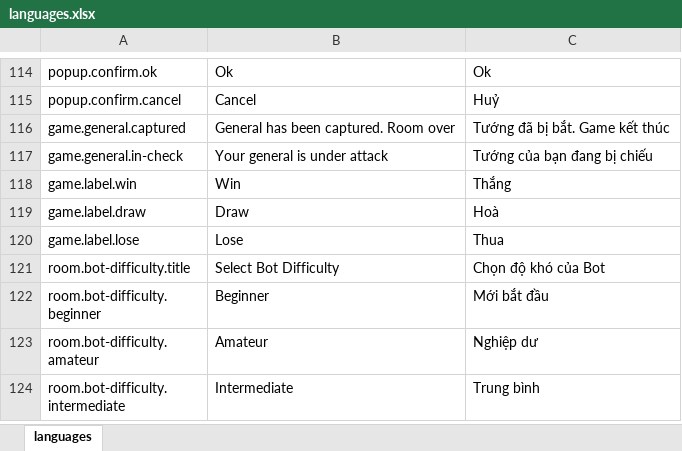
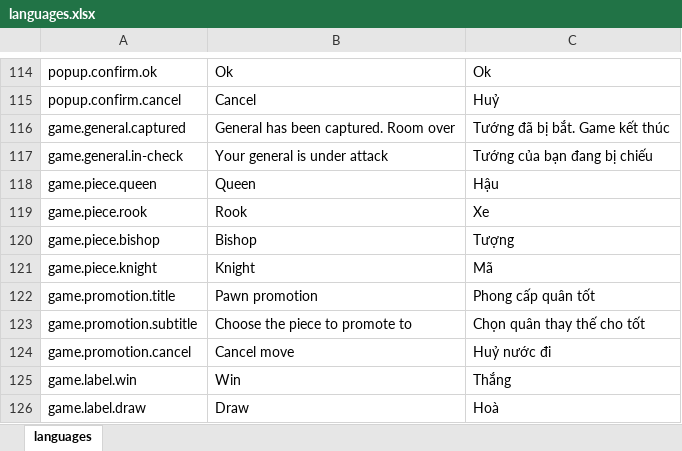
Before and after one commit to hieunm22/chess, an Excel workbook: Tools/languages.xlsx, sheet languages, drawn as a sheet; only a part is shown, gaps mark what is left out; the shorter side is filled out with more unchanged rows; values as stored, in another font and other column widths than the file's, no borders; the diff names each change by its address in the sheet, - before the commit and + after, or states it on an @@ line.

Commit message:
implement pawn promotion and en passant feature

```diff
--- a/Tools/languages.xlsx (sheet languages)
+++ b/Tools/languages.xlsx (sheet languages)
+row 118: game.piece.queen | Queen | Hậu
+row 119: game.piece.rook | Rook | Xe
+row 120: game.piece.bishop | Bishop | Tượng
+row 121: game.piece.knight | Knight | Mã
+row 122: game.promotion.title | Pawn promotion | Phong cấp quân tốt
+row 123: game.promotion.subtitle | Choose the piece to promote to | Chọn quân thay thế cho tốt
+row 124: game.promotion.cancel | Cancel move | Huỷ nước đi
```
Also changed, not shown: 17 other files.
